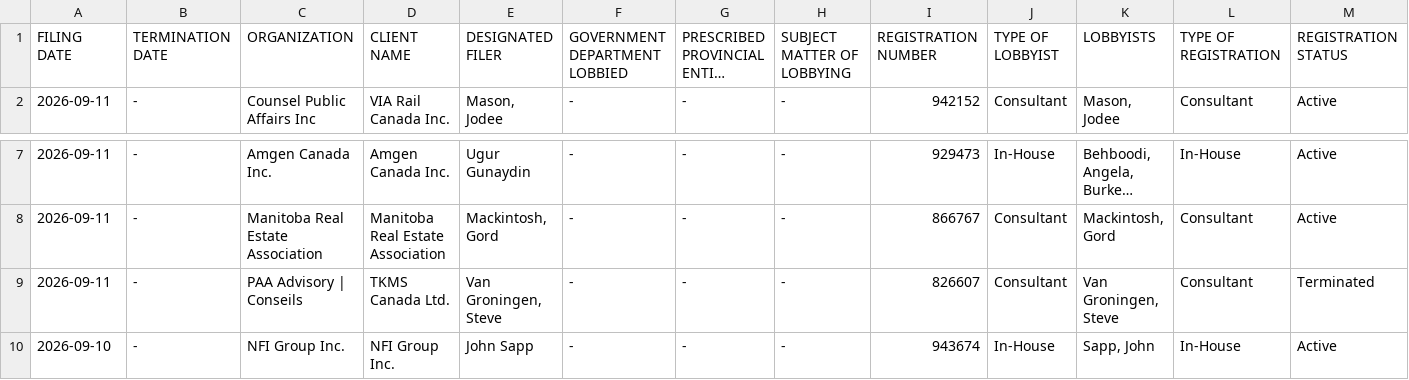
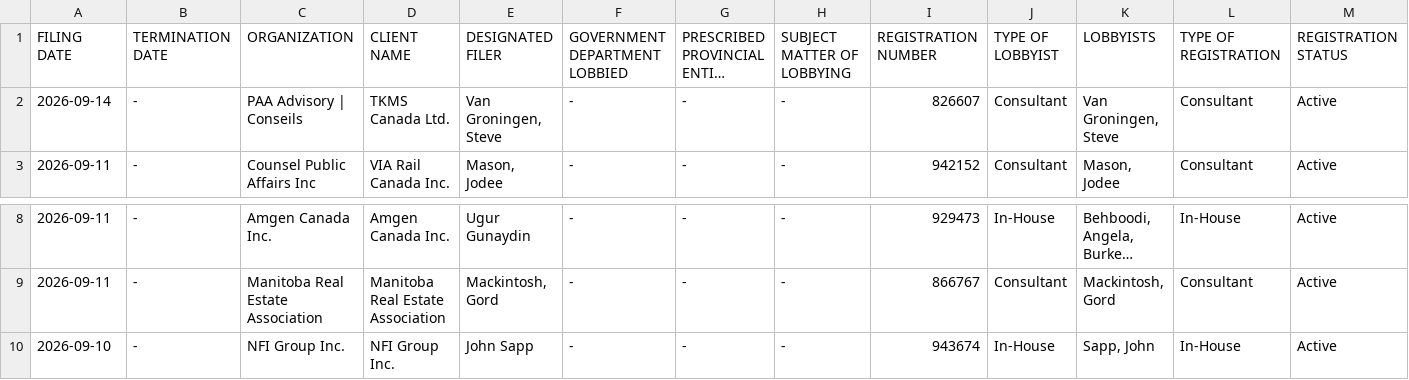
Before and after one commit to J7892/canada-lobbyist-tracker, a CSV file: manitoba/manitoba_lobbyists_historical.csv, drawn as a sheet; only a part is shown, gaps mark what is left out; long unchanged cells end in …; removed rows and columns are numbered as before the commit, all else as after; rows hold the shown columns only; the diff names each change by its address in the sheet, - before the commit and + after, or states it on an @@ line.

```diff
--- a/manitoba/manitoba_lobbyists_historical.csv
+++ b/manitoba/manitoba_lobbyists_historical.csv
+row 2: 2026-09-14 | - | PAA Advisory | Conseils | TKMS Canada Ltd. | Van Groningen, Steve | - | - | - | 826607 | Consultant | Van Groningen, Steve | Consultant | Active
-row 9: 2026-09-11 | - | PAA Advisory | Conseils | TKMS Canada Ltd. | Van Groningen, Steve | - | - | - | 826607 | Consultant | Van Groningen, Steve | Consultant | Terminated
```
Also changed, not shown: new_brunswick/new_brunswick_lobbyists_historical.csv, 3 other files.
